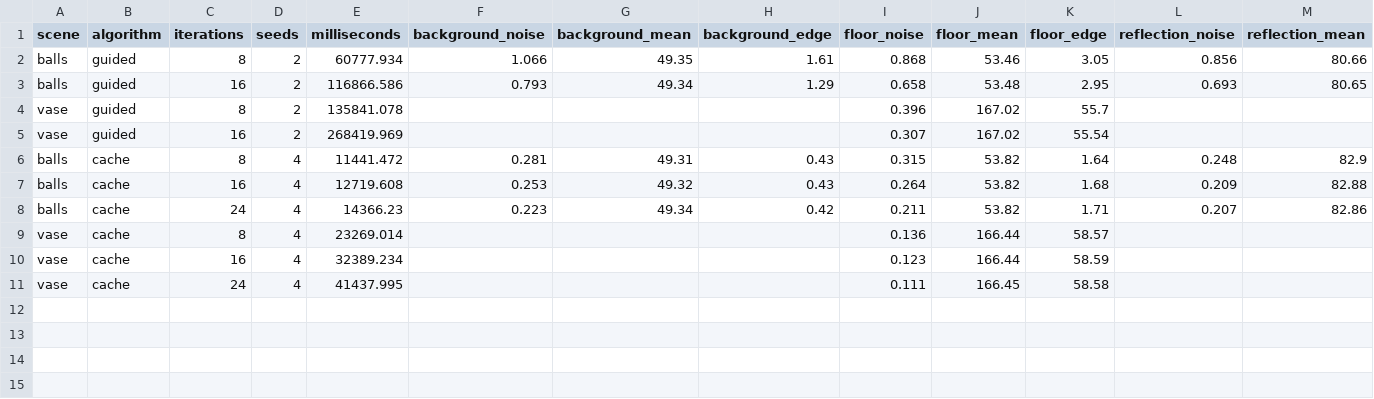
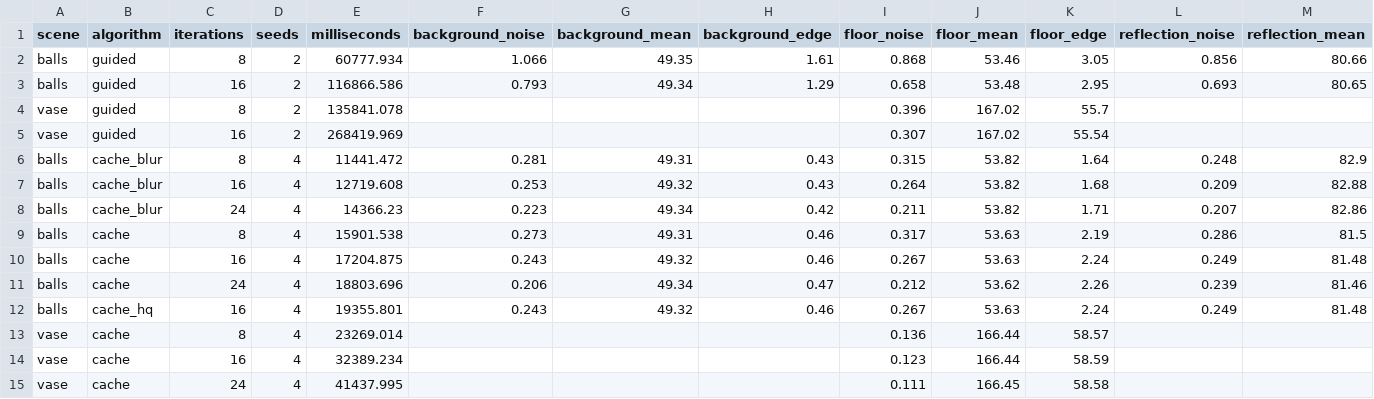
Before and after one commit to Trinkle23897/Computational-Graphics-THU-2018, a CSV file: docs/render/convergence-4k.csv, drawn as a sheet; only a part is shown; rows hold the shown columns only; the diff names each change by its address in the sheet, - before the commit and + after, or states it on an @@ line.

Commit message:
Preserve caustics and specular detail in 4K radiance cache

```diff
--- a/docs/render/convergence-4k.csv
+++ b/docs/render/convergence-4k.csv
-B6:B8 (algorithm): cache
+B6:B8 (algorithm): cache_blur
+row 9: balls | cache | 8 | 4 | 15901.538 | 0.273 | 49.31 | 0.46 | 0.317 | 53.63 | 2.19 | 0.286 | 81.5
+row 10: balls | cache | 16 | 4 | 17204.875 | 0.243 | 49.32 | 0.46 | 0.267 | 53.63 | 2.24 | 0.249 | 81.48
+row 11: balls | cache | 24 | 4 | 18803.696 | 0.206 | 49.34 | 0.47 | 0.212 | 53.62 | 2.26 | 0.239 | 81.46
+row 12: balls | cache_hq | 16 | 4 | 19355.801 | 0.243 | 49.32 | 0.46 | 0.267 | 53.63 | 2.24 | 0.249 | 81.48
```
Also changed, not shown: 5 other files.
